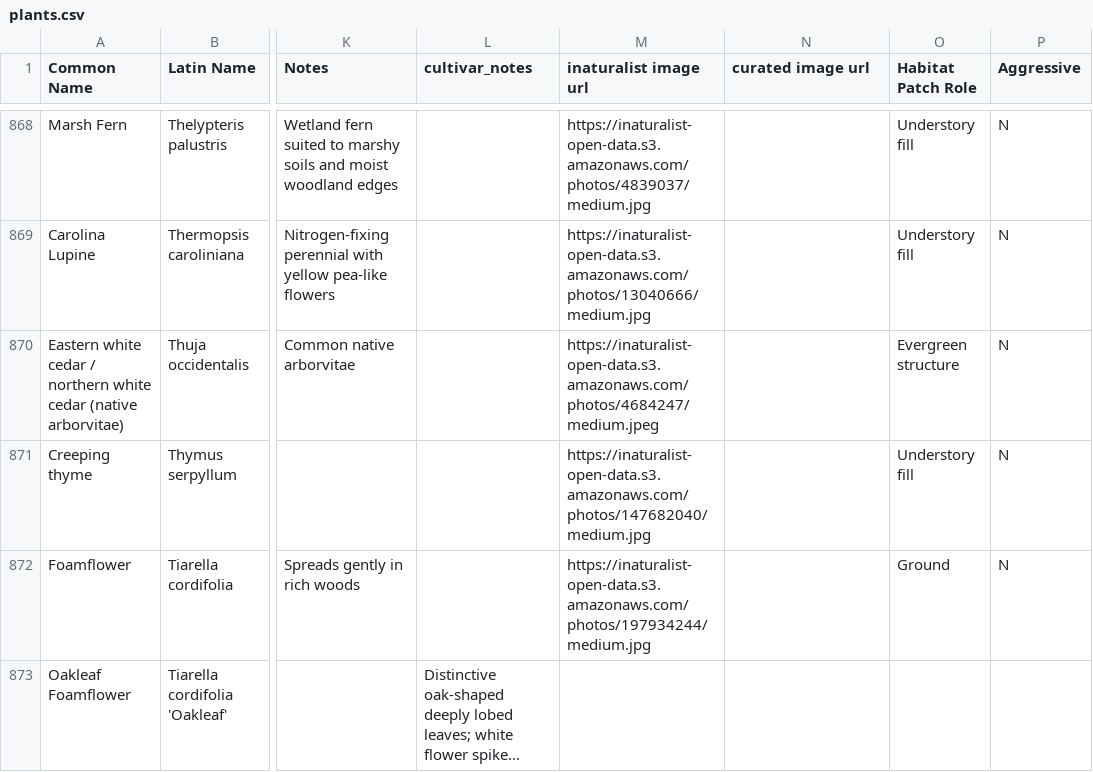
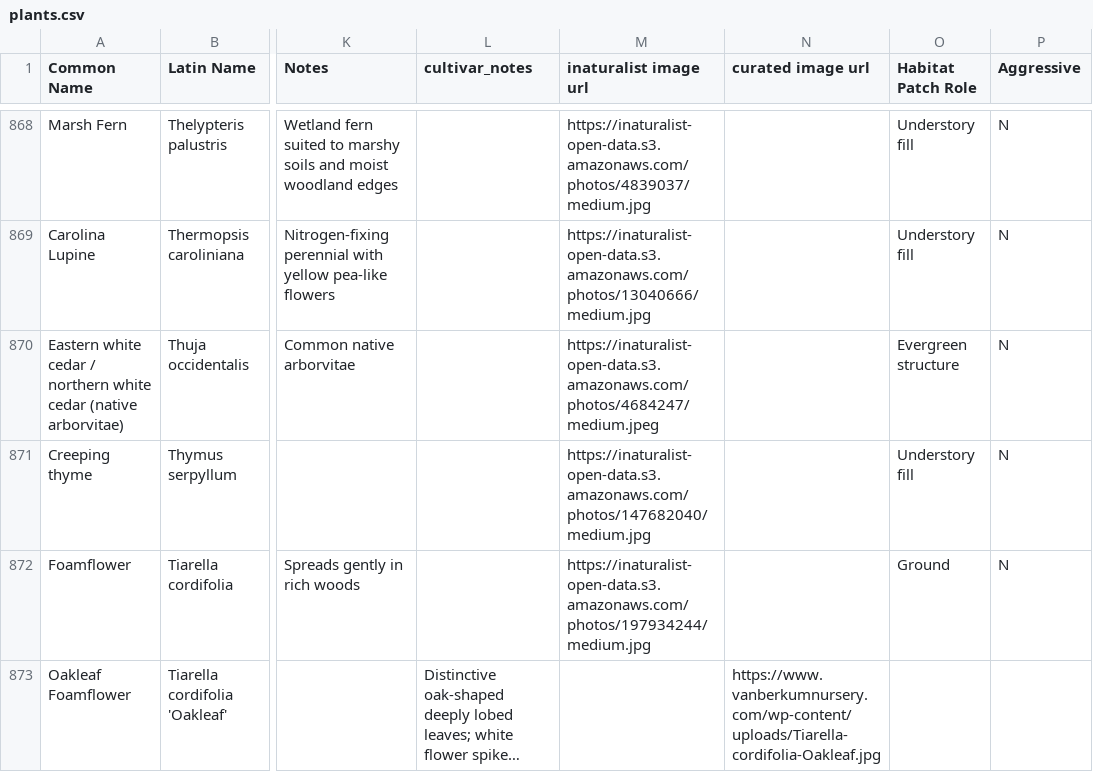
Before and after one commit to rsummmmers/plant-finder, a CSV file: dev/plants.csv, drawn as a sheet; only a part is shown, gaps mark what is left out; long unchanged cells end in …; the diff covers the shown part only; the diff names each change by its address in the sheet, - before the commit and + after, or states it on an @@ line.

```diff
--- a/dev/plants.csv
+++ b/dev/plants.csv
-N873 (curated image url): (empty)
+N873 (curated image url): https://www.vanberkumnursery.com/wp-content/uploads/Tiarella-cordifolia-Oakleaf.jpg
```
Also changed, not shown: 1 removed row and 29 edited cells elsewhere in this file.
